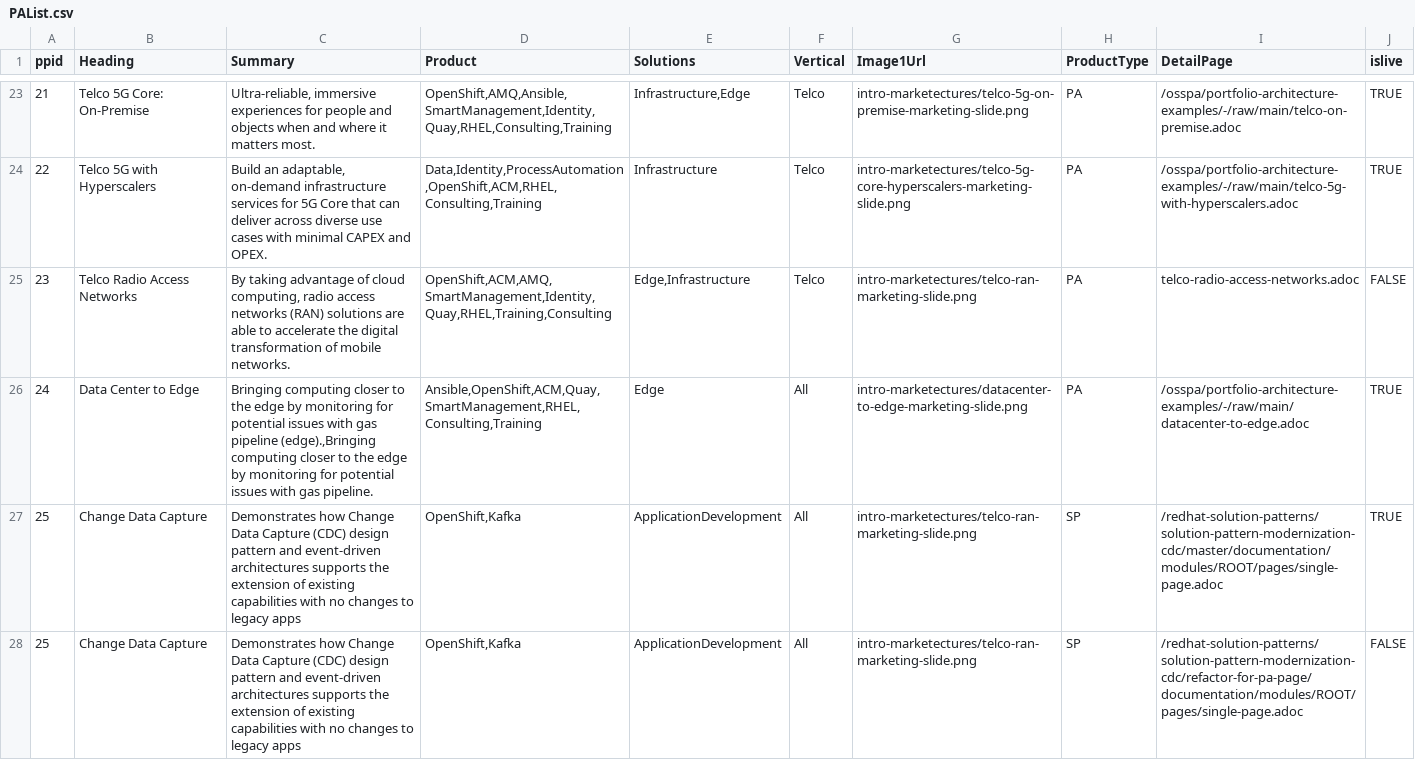
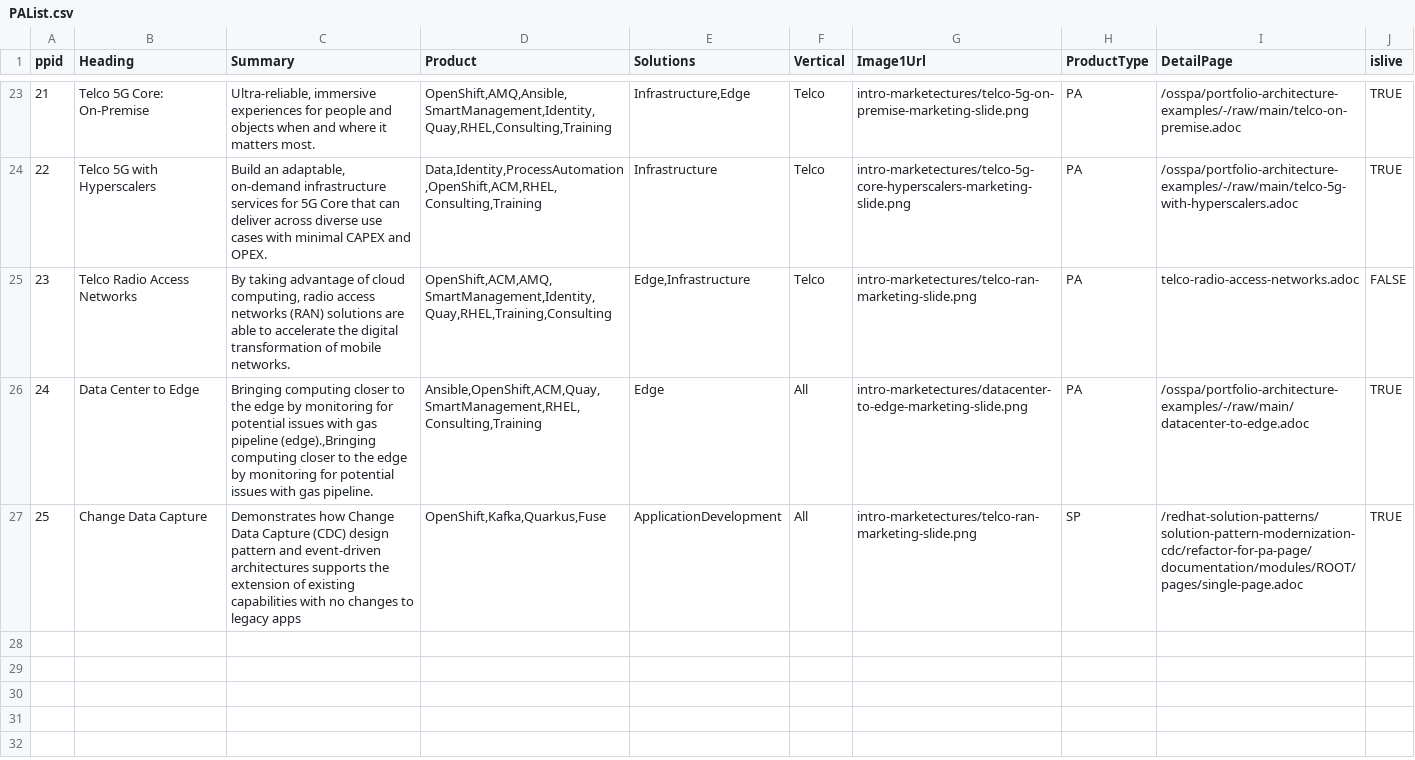
Before and after one commit to JackySu/SWENG-osspa-site, a CSV file: src/app/ArchitectureList/PAList.csv, drawn as a sheet; only a part is shown, gaps mark what is left out; the diff names each change by its address in the sheet, - before the commit and + after, or states it on an @@ line.

Commit message:
removing duplicated cdc from pa list

```diff
--- a/src/app/ArchitectureList/PAList.csv
+++ b/src/app/ArchitectureList/PAList.csv
-D27 (Product): OpenShift,Kafka
+D27 (Product): OpenShift,Kafka,Quarkus,Fuse
-I27 (DetailPage): /redhat-solution-patterns/solution-pattern-modernization-cdc/master/documentation/modules/ROOT/pages/single-page.adoc
+I27 (DetailPage): /redhat-solution-patterns/solution-pattern-modernization-cdc/refactor-for-pa-page/documentation/modules/ROOT/pages/single-page.adoc
-row 28: 25 | Change Data Capture | Demonstrates how Change Data Capture (CDC) design pattern and event-driven architectures supports the extension of existing capabilities with no changes to legacy apps | OpenShift,Kafka | ApplicationDevelopment | All | intro-marketectures/telco-ran-marketing-slide.png | SP | /redhat-solution-patterns/solution-pattern-modernization-cdc/refactor-for-pa-page/documentation/modules/ROOT/pages/single-page.adoc | FALSE
```
